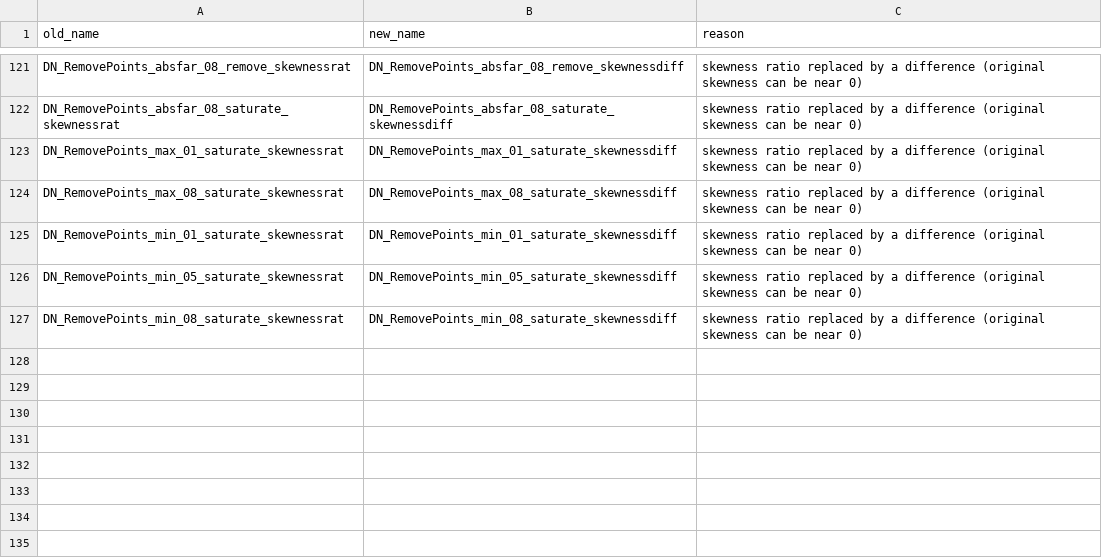
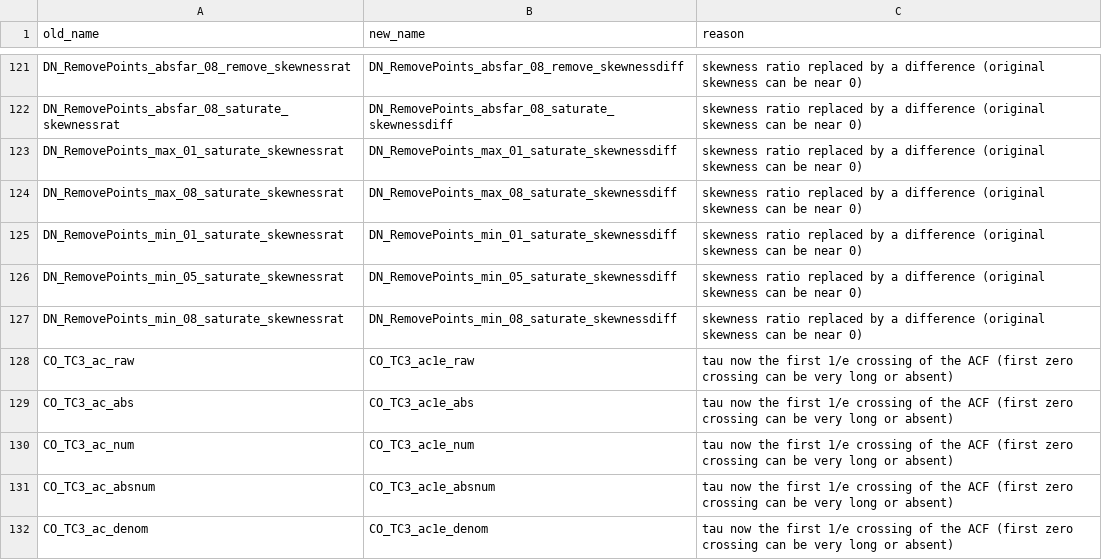
Before and after one commit to benfulcher/hctsa, a CSV file: FeatureSets/renamed_operations.csv, drawn as a sheet; only a part is shown, gaps mark what is left out.

```diff
--- a/FeatureSets/renamed_operations.csv
+++ b/FeatureSets/renamed_operations.csv
@@ -127 +127,6 @@ DN_RemovePoints_min_05_saturate_skewnessrat,DN_RemovePoints_min_05_saturate_skew
 DN_RemovePoints_min_08_saturate_skewnessrat,DN_RemovePoints_min_08_saturate_skewnessdiff,skewness ratio replaced by a difference (original skewness can be near 0)
+CO_TC3_ac_raw,CO_TC3_ac1e_raw,tau now the first 1/e crossing of the ACF (first zero crossing can be very long or absent)
+CO_TC3_ac_abs,CO_TC3_ac1e_abs,tau now the first 1/e crossing of the ACF (first zero crossing can be very long or absent)
+CO_TC3_ac_num,CO_TC3_ac1e_num,tau now the first 1/e crossing of the ACF (first zero crossing can be very long or absent)
+CO_TC3_ac_absnum,CO_TC3_ac1e_absnum,tau now the first 1/e crossing of the ACF (first zero crossing can be very long or absent)
+CO_TC3_ac_denom,CO_TC3_ac1e_denom,tau now the first 1/e crossing of the ACF (first zero crossing can be very long or absent)
```
Also changed, not shown: 3 other files.
